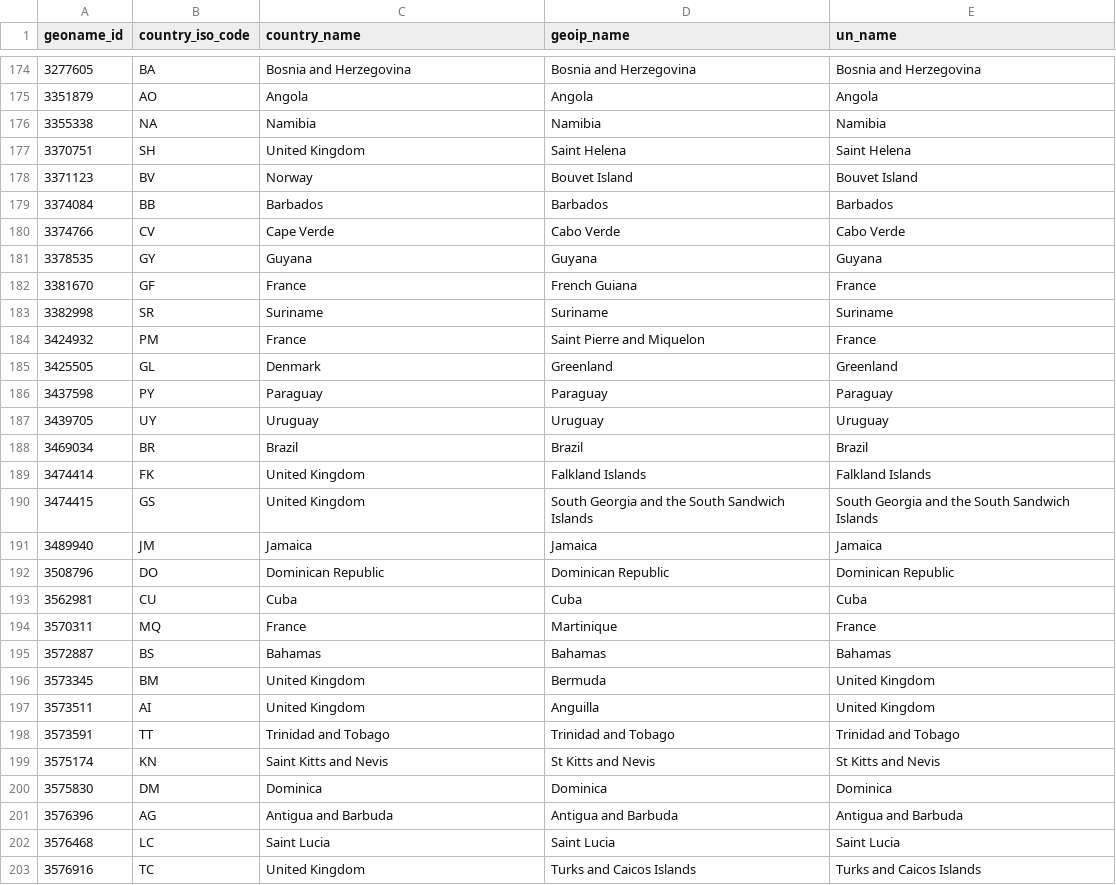
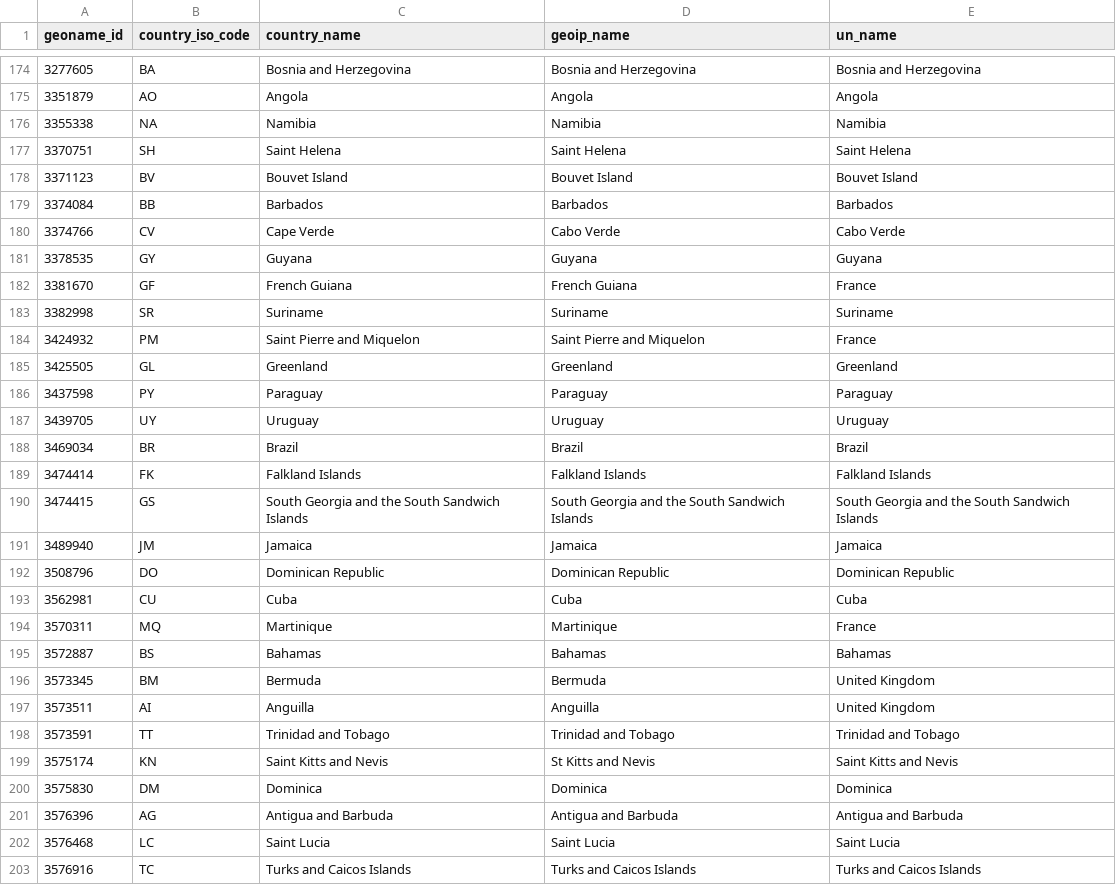
Before and after one commit to psychopresley/django, a CSV file: covid19/static/report/config/isocode_data.csv, drawn as a sheet; only a part is shown, gaps mark what is left out; the diff covers the shown part only.

```diff
--- a/covid19/static/report/config/isocode_data.csv
+++ b/covid19/static/report/config/isocode_data.csv
@@ -176,4 +176,4 @@ geoname_id,country_iso_code,country_name,geoip_name,un_name
 3355338,NA,Namibia,Namibia,Namibia
-3370751,SH,United Kingdom,Saint Helena,Saint Helena
-3371123,BV,Norway,Bouvet Island,Bouvet Island
+3370751,SH,Saint Helena,Saint Helena,Saint Helena
+3371123,BV,Bouvet Island,Bouvet Island,Bouvet Island
 3374084,BB,Barbados,Barbados,Barbados
@@ -181,6 +181,6 @@ geoname_id,country_iso_code,country_name,geoip_name,un_name
 3378535,GY,Guyana,Guyana,Guyana
-3381670,GF,France,French Guiana,France
+3381670,GF,French Guiana,French Guiana,France
 3382998,SR,Suriname,Suriname,Suriname
-3424932,PM,France,Saint Pierre and Miquelon,France
-3425505,GL,Denmark,Greenland,Greenland
+3424932,PM,Saint Pierre and Miquelon,Saint Pierre and Miquelon,France
+3425505,GL,Greenland,Greenland,Greenland
 3437598,PY,Paraguay,Paraguay,Paraguay
@@ -188,4 +188,4 @@ geoname_id,country_iso_code,country_name,geoip_name,un_name
 3469034,BR,Brazil,Brazil,Brazil
-3474414,FK,United Kingdom,Falkland Islands,Falkland Islands
-3474415,GS,United Kingdom,South Georgia and the South Sandwich Islands,South Georgia and the South Sandwich Islands
+3474414,FK,Falkland Islands,Falkland Islands,Falkland Islands
+3474415,GS,South Georgia and the South Sandwich Islands,South Georgia and the South Sandwich Islands,South Georgia and the South Sandwich Islands
 3489940,JM,Jamaica,Jamaica,Jamaica
@@ -193,8 +193,8 @@ geoname_id,country_iso_code,country_name,geoip_name,un_name
 3562981,CU,Cuba,Cuba,Cuba
-3570311,MQ,France,Martinique,France
+3570311,MQ,Martinique,Martinique,France
 3572887,BS,Bahamas,Bahamas,Bahamas
-3573345,BM,United Kingdom,Bermuda,United Kingdom
-3573511,AI,United Kingdom,Anguilla,United Kingdom
+3573345,BM,Bermuda,Bermuda,United Kingdom
+3573511,AI,Anguilla,Anguilla,United Kingdom
 3573591,TT,Trinidad and Tobago,Trinidad and Tobago,Trinidad and Tobago
-3575174,KN,Saint Kitts and Nevis,St Kitts and Nevis,St Kitts and Nevis
+3575174,KN,Saint Kitts and Nevis,St Kitts and Nevis,Saint Kitts and Nevis
 3575830,DM,Dominica,Dominica,Dominica
@@ -202,2 +202,2 @@ geoname_id,country_iso_code,country_name,geoip_name,un_name
 3576468,LC,Saint Lucia,Saint Lucia,Saint Lucia
-3576916,TC,United Kingdom,Turks and Caicos Islands,Turks and Caicos Islands
+3576916,TC,Turks and Caicos Islands,Turks and Caicos Islands,Turks and Caicos Islands
```
Also changed, not shown: 46 edited cells elsewhere in this file, covid19/static/report/config/config.csv, 9 other files.
